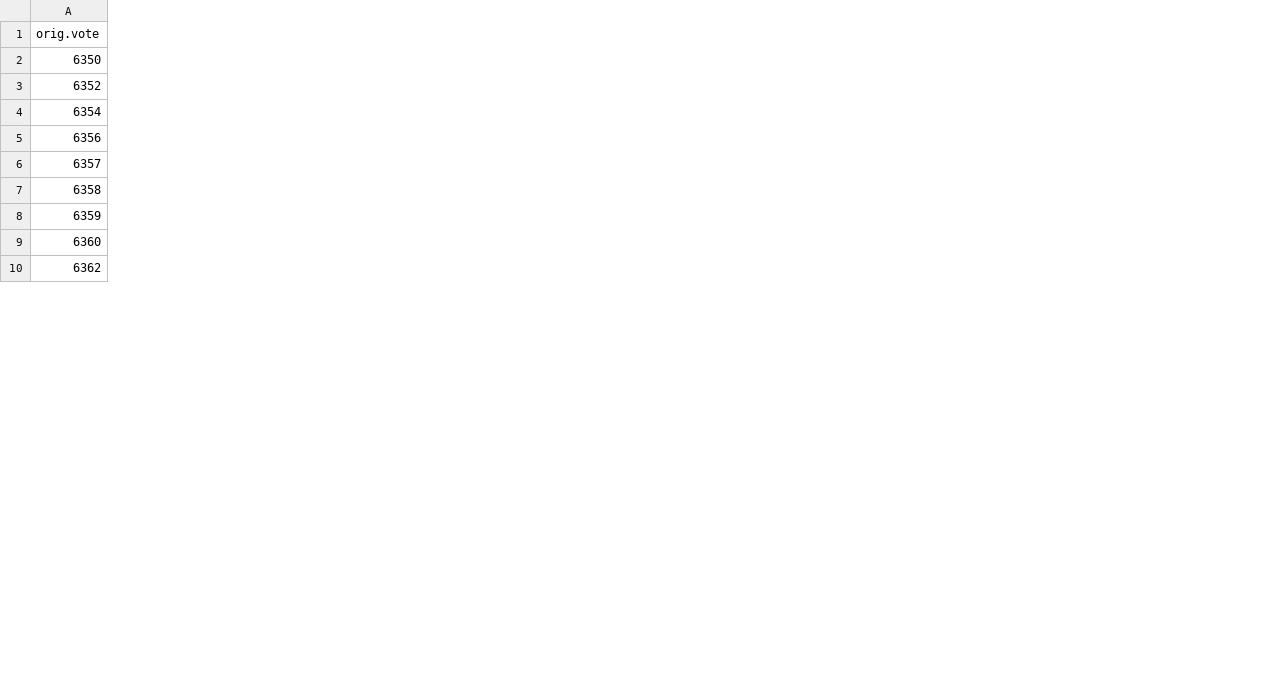
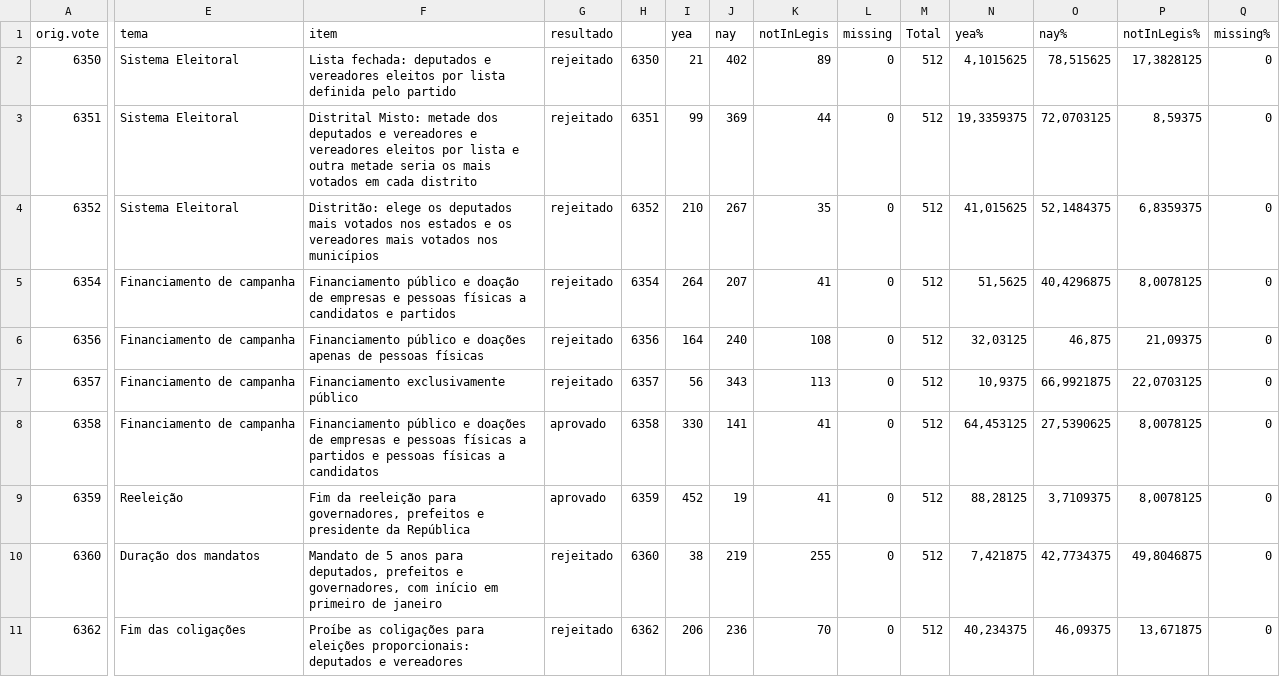
Before and after one commit to jcanello/reforma-politica, a CSV file: data/data.voteDescription2015.csv, drawn as a sheet; only a part is shown, gaps mark what is left out; addresses are those after the commit; rows hold the shown columns only; the diff names each change by its address in the sheet, - before the commit and + after, or states it on an @@ line.

```diff
--- a/data/data.voteDescription2015.csv
+++ b/data/data.voteDescription2015.csv
+column E (tema), row 2: Sistema Eleitoral; rows 4-11: Sistema Eleitoral | Financiamento de campanha | Financiamento de campanha | Financiamento de campanha | Financiamento de campanha | Reeleição | Duração dos mandatos | Fim das coligações
+column F (item), row 2: Lista fechada: deputados e vereadores eleitos por lista definida pelo partido; rows 4-11: Distritão: elege os deputados mais votados nos estados e os vereadores mais votados nos municípios | Financiamento público e doação de empresas e pessoas físicas a candidatos e partidos | Financiamento público e doações apenas de pessoas físicas | Financiamento exclusivamente público | Financiamento público e doações de empresas e pessoas físicas a partidos e pessoas físicas a candidatos | Fim da reeleição para governadores, prefeitos e presidente da República | Mandato de 5 anos para deputados, prefeitos e governadores, com início em primeiro de janeiro | Proíbe as coligações para eleições proporcionais: deputados e vereadores
+column G (resultado), row 2: rejeitado; rows 4-11: rejeitado | rejeitado | rejeitado | rejeitado | aprovado | aprovado | rejeitado | rejeitado
+column H, row 2: 6350; rows 4-11: 6352 | 6354 | 6356 | 6357 | 6358 | 6359 | 6360 | 6362
+column I (yea), row 2: 21; rows 4-11: 210 | 264 | 164 | 56 | 330 | 452 | 38 | 206
+column J (nay), row 2: 402; rows 4-11: 267 | 207 | 240 | 343 | 141 | 19 | 219 | 236
+column K (notInLegis), row 2: 89; rows 4-11: 35 | 41 | 108 | 113 | 41 | 41 | 255 | 70
+column L (missing), row 2: 0; rows 4-11: all 0
+column M (Total), row 2: 512; rows 4-11: all 512
+column N (yea%), row 2: 4,1015625; rows 4-11: 41,015625 | 51,5625 | 32,03125 | 10,9375 | 64,453125 | 88,28125 | 7,421875 | 40,234375
+column O (nay%), row 2: 78,515625; rows 4-11: 52,1484375 | 40,4296875 | 46,875 | 66,9921875 | 27,5390625 | 3,7109375 | 42,7734375 | 46,09375
+column P (notInLegis%), row 2: 17,3828125; rows 4-11: 6,8359375 | 8,0078125 | 21,09375 | 22,0703125 | 8,0078125 | 8,0078125 | 49,8046875 | 13,671875
+column Q (missing%), row 2: 0; rows 4-11: all 0
+row 3: 6351 | Sistema Eleitoral | Distrital Misto: metade dos deputados e vereadores e vereadores eleitos por lista e outra metade seria os mais votados em cada distrito | rejeitado | 6351 | 99 | 369 | 44 | 0 | 512 | 19,3359375 | 72,0703125 | 8,59375 | 0
```
Also changed, not shown: data/bills-orient.csv, data/bills.csv, 11 other files.
